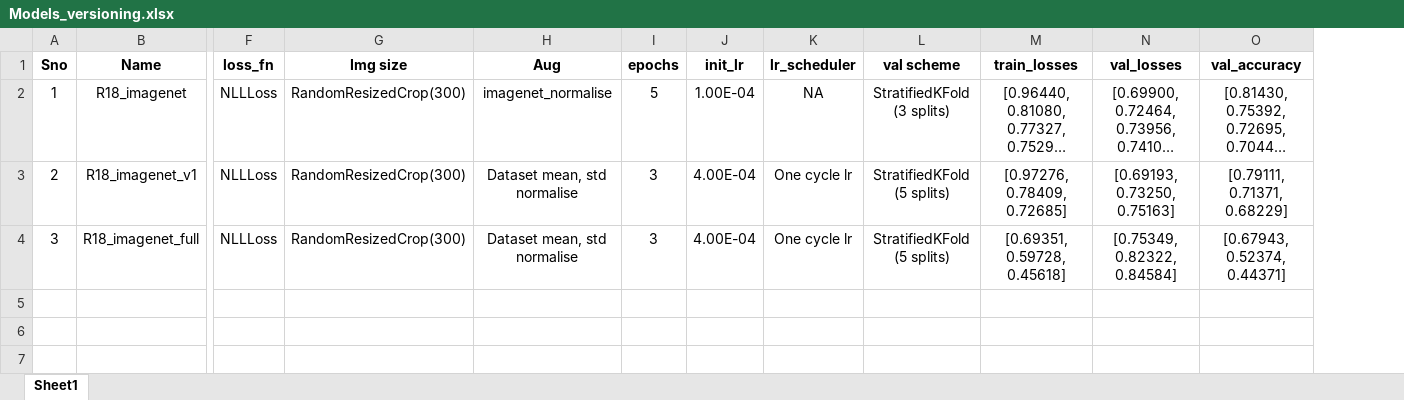
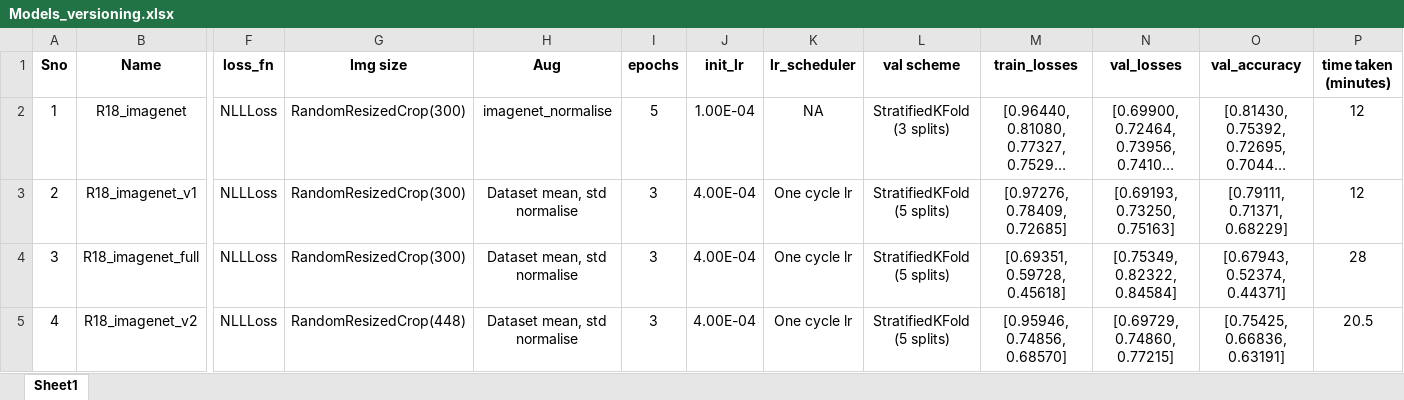
Before and after one commit to suryajayaraman/Cassava_leaf_disease_kaggle, an Excel workbook: Models_versioning.xlsx, sheet Sheet1, drawn as a sheet; only a part is shown, gaps mark what is left out; long unchanged cells end in …; values as stored, in another font and other column widths than the file's, no borders; rows hold the shown columns only; the diff names each change by its address in the sheet, - before the commit and + after, or states it on an @@ line.

Commit message:
R18_imagenet_v2 - R18 fc layer with pretrained weights and image sizeof 448; cv score of ~0.75425

```diff
--- a/Models_versioning.xlsx (sheet Sheet1)
+++ b/Models_versioning.xlsx (sheet Sheet1)
+column P (time taken (minutes)), rows 2-4: 12 | 12 | 28
+row 5: 4 | R18_imagenet_v2 | NLLLoss | RandomResizedCrop(448) | Dataset mean, std normalise | 3 | 4.00E-04 | One cycle lr | StratifiedKFold (5 splits) | [0.95946, 0.74856, 0.68570] | [0.69729, 0.74860, 0.77215] | [0.75425, 0.66836, 0.63191] | 20.5
```
Also changed, not shown: 1 other file.
